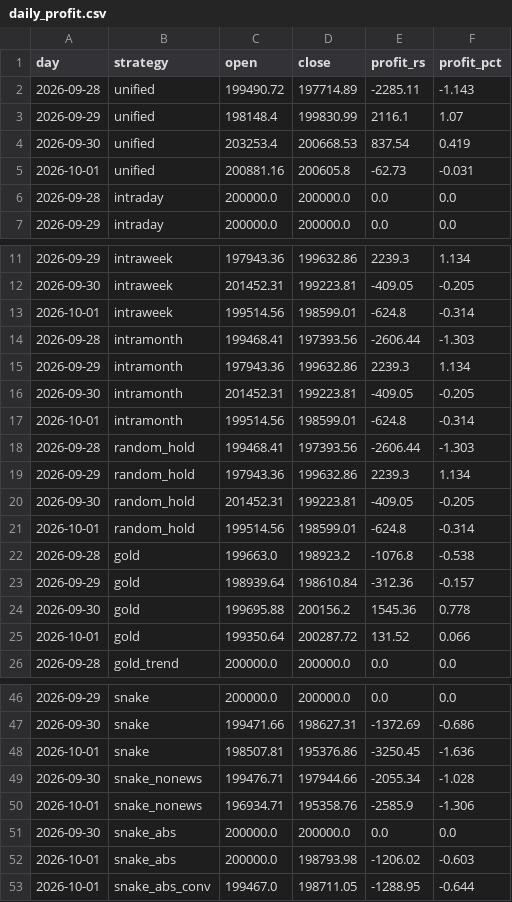
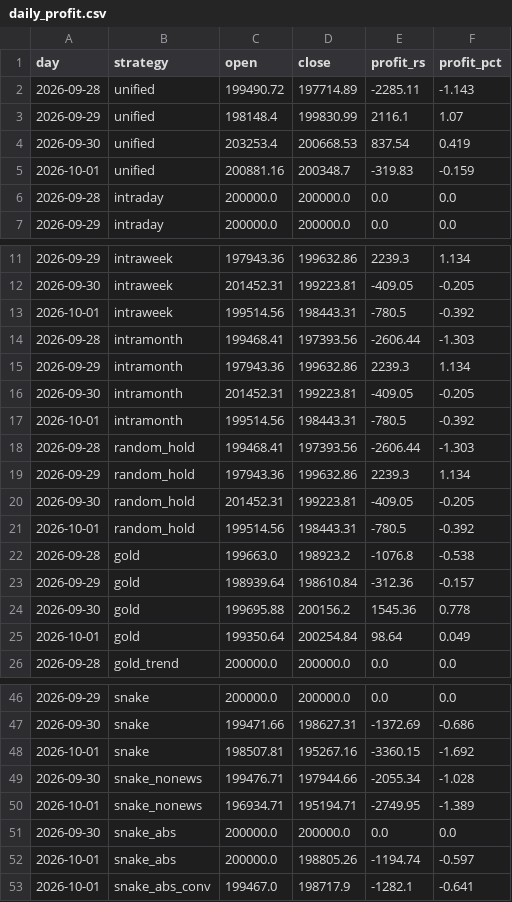
Before and after one commit to Raxen-mvg/SnakeTrader, a CSV file: state/daily_profit.csv, drawn as a sheet; only a part is shown, gaps mark what is left out; the diff covers the shown part only.

```diff
--- a/state/daily_profit.csv
+++ b/state/daily_profit.csv
@@ -4,3 +4,3 @@ day,strategy,open,close,profit_rs,profit_pct
 2026-09-30,unified,203253.4,200668.53,837.54,0.419
-2026-10-01,unified,200881.16,200605.8,-62.73,-0.031
+2026-10-01,unified,200881.16,200348.7,-319.83,-0.159
 2026-09-28,intraday,200000.0,200000.0,0.0,0.0
@@ -12,3 +12,3 @@ day,strategy,open,close,profit_rs,profit_pct
 2026-09-30,intraweek,201452.31,199223.81,-409.05,-0.205
-2026-10-01,intraweek,199514.56,198599.01,-624.8,-0.314
+2026-10-01,intraweek,199514.56,198443.31,-780.5,-0.392
 2026-09-28,intramonth,199468.41,197393.56,-2606.44,-1.303
@@ -16,3 +16,3 @@ day,strategy,open,close,profit_rs,profit_pct
 2026-09-30,intramonth,201452.31,199223.81,-409.05,-0.205
-2026-10-01,intramonth,199514.56,198599.01,-624.8,-0.314
+2026-10-01,intramonth,199514.56,198443.31,-780.5,-0.392
 2026-09-28,random_hold,199468.41,197393.56,-2606.44,-1.303
@@ -20,3 +20,3 @@ day,strategy,open,close,profit_rs,profit_pct
 2026-09-30,random_hold,201452.31,199223.81,-409.05,-0.205
-2026-10-01,random_hold,199514.56,198599.01,-624.8,-0.314
+2026-10-01,random_hold,199514.56,198443.31,-780.5,-0.392
 2026-09-28,gold,199663.0,198923.2,-1076.8,-0.538
@@ -24,3 +24,3 @@ day,strategy,open,close,profit_rs,profit_pct
 2026-09-30,gold,199695.88,200156.2,1545.36,0.778
-2026-10-01,gold,199350.64,200287.72,131.52,0.066
+2026-10-01,gold,199350.64,200254.84,98.64,0.049
 2026-09-28,gold_trend,200000.0,200000.0,0.0,0.0
@@ -47,7 +47,7 @@ day,strategy,open,close,profit_rs,profit_pct
 2026-09-30,snake,199471.66,198627.31,-1372.69,-0.686
-2026-10-01,snake,198507.81,195376.86,-3250.45,-1.636
+2026-10-01,snake,198507.81,195267.16,-3360.15,-1.692
 2026-09-30,snake_nonews,199476.71,197944.66,-2055.34,-1.028
-2026-10-01,snake_nonews,196934.71,195358.76,-2585.9,-1.306
+2026-10-01,snake_nonews,196934.71,195194.71,-2749.95,-1.389
 2026-09-30,snake_abs,200000.0,200000.0,0.0,0.0
-2026-10-01,snake_abs,200000.0,198793.98,-1206.02,-0.603
-2026-10-01,snake_abs_conv,199467.0,198711.05,-1288.95,-0.644
+2026-10-01,snake_abs,200000.0,198805.26,-1194.74,-0.597
+2026-10-01,snake_abs_conv,199467.0,198717.9,-1282.1,-0.641
```
Also changed, not shown: 6 edited cells elsewhere in this file, state/combined.csv, state/equity.csv, 3 other files.
